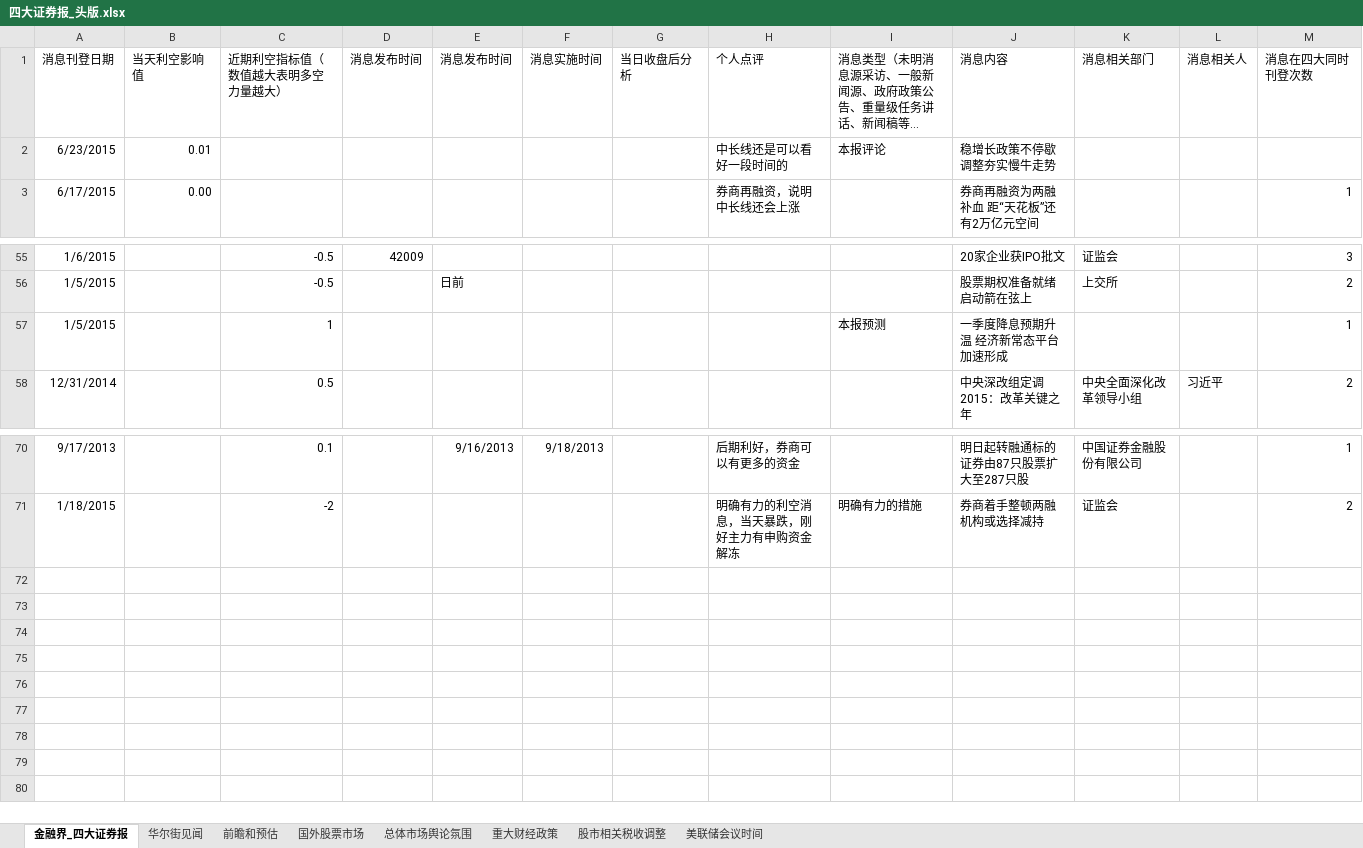
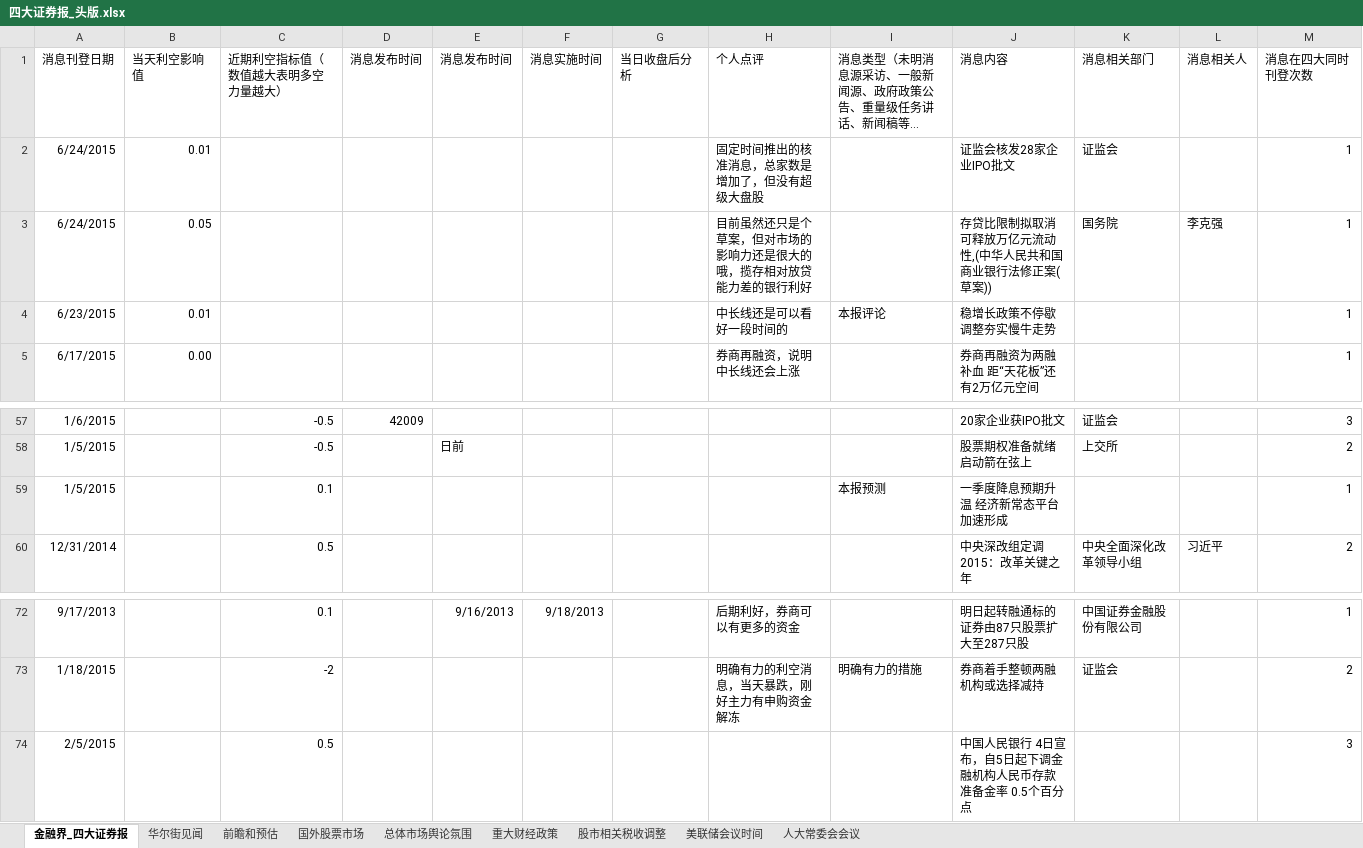
Before and after one commit to jyltiger813/kettlejobs, an Excel workbook: sse/综合数据分析（天）/四大证券报_头版.xlsx, sheet 金融界_四大证券报, drawn as a sheet; only a part is shown, gaps mark what is left out; long unchanged cells end in …; values as stored, in another font and other column widths than the file's, no borders; addresses are those after the commit; the diff names each change by its address in the sheet, - before the commit and + after, or states it on an @@ line.

```diff
--- a/sse/综合数据分析（天）/四大证券报_头版.xlsx (sheet 金融界_四大证券报)
+++ b/sse/综合数据分析（天）/四大证券报_头版.xlsx (sheet 金融界_四大证券报)
+sheet tab: 人大常委会会议
+row 2: 6/24/2015 | 0.01 |  |  |  |  |  | 固定时间推出的核准消息，总家数是增加了，但没有超级大盘股 |  | 证监会核发28家企业IPO批文 | 证监会 |  | 1
+row 3: 6/24/2015 | 0.05 |  |  |  |  |  | 目前虽然还只是个草案，但对市场的影响力还是很大的哦，揽存相对放贷能力差的银行利好 |  | 存贷比限制拟取消 可释放万亿元流动性,(中华人民共和国商业银行法修正案(草案)) | 国务院 | 李克强 | 1
-M4 (消息在四大同时刊登次数): (empty)
+M4 (消息在四大同时刊登次数): 1
-C59 (近期利空指标值（数值越大表明多空力量越大）): 1
+C59 (近期利空指标值（数值越大表明多空力量越大）): 0.1
+row 74: 2/5/2015 |  | 0.5 |  |  |  |  |  |  | 中国人民银行 4日宣布，自5日起下调金融机构人民币存款准备金率 0.5个百分点 |  |  | 3
```
Also changed, not shown: sheet 华尔街见闻, 11 other files.
